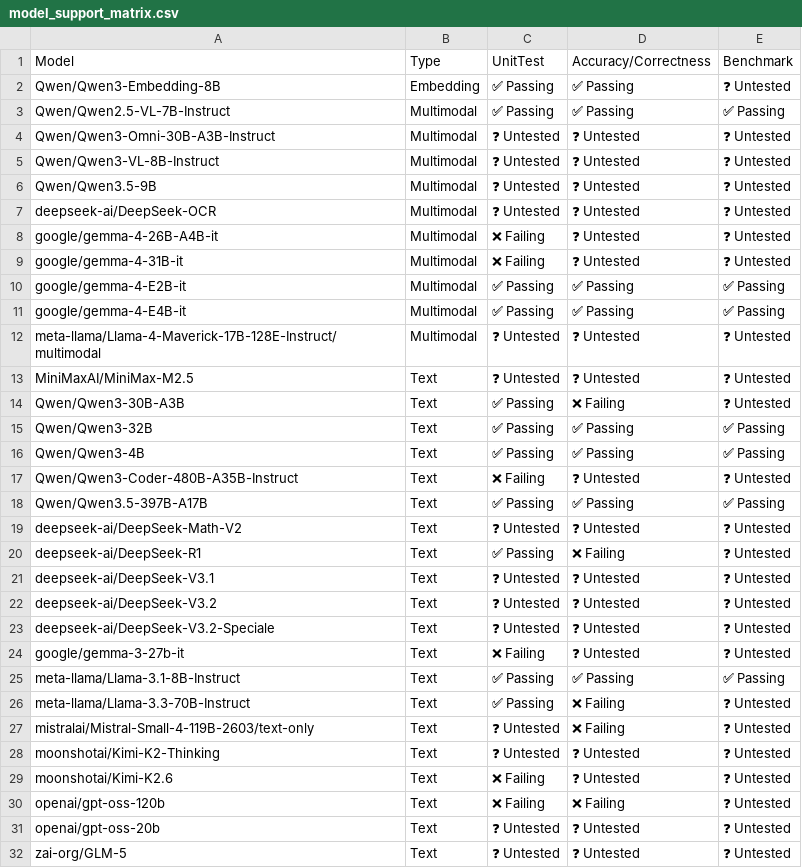
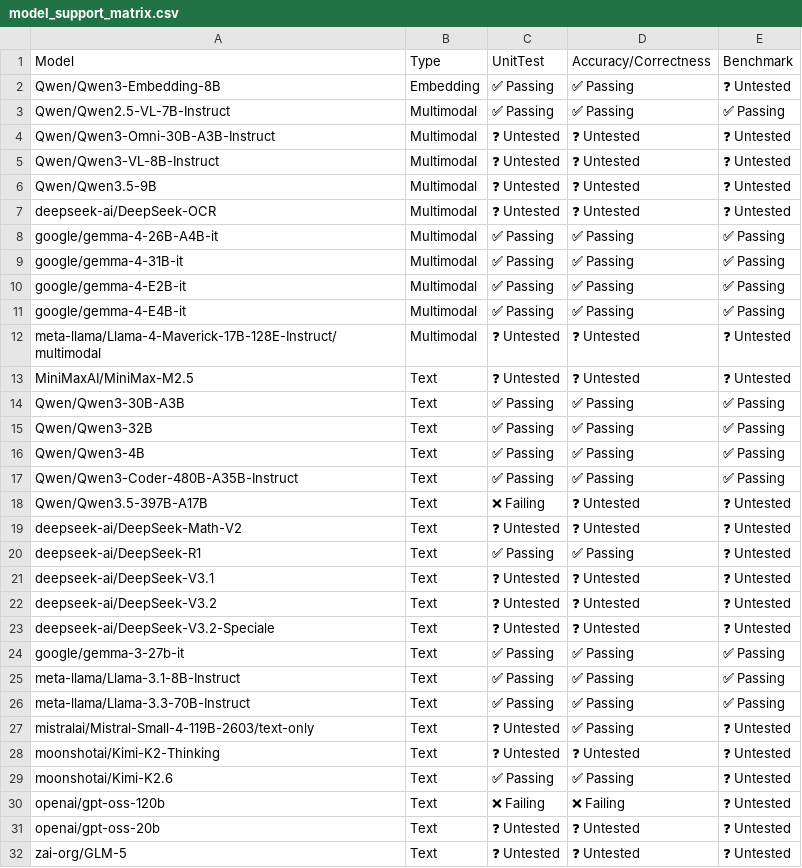
Before and after one commit to vllm-project/tpu-inference, a CSV file: support_matrices/nightly/v7x/default/model_support_matrix.csv, drawn as a sheet.

```diff
--- a/support_matrices/nightly/v7x/default/model_support_matrix.csv
+++ b/support_matrices/nightly/v7x/default/model_support_matrix.csv
@@ -7,4 +7,4 @@ Model,Type,UnitTest,Accuracy/Correctness,Benchmark
 "deepseek-ai/DeepSeek-OCR",Multimodal,❓ Untested,❓ Untested,❓ Untested
-"google/gemma-4-26B-A4B-it",Multimodal,❌ Failing,❓ Untested,❓ Untested
-"google/gemma-4-31B-it",Multimodal,❌ Failing,❓ Untested,❓ Untested
+"google/gemma-4-26B-A4B-it",Multimodal,✅ Passing,✅ Passing,✅ Passing
+"google/gemma-4-31B-it",Multimodal,✅ Passing,✅ Passing,✅ Passing
 "google/gemma-4-E2B-it",Multimodal,✅ Passing,✅ Passing,✅ Passing
@@ -13,9 +13,9 @@ Model,Type,UnitTest,Accuracy/Correctness,Benchmark
 "MiniMaxAI/MiniMax-M2.5",Text,❓ Untested,❓ Untested,❓ Untested
-"Qwen/Qwen3-30B-A3B",Text,✅ Passing,❌ Failing,❓ Untested
+"Qwen/Qwen3-30B-A3B",Text,✅ Passing,✅ Passing,✅ Passing
 "Qwen/Qwen3-32B",Text,✅ Passing,✅ Passing,✅ Passing
 "Qwen/Qwen3-4B",Text,✅ Passing,✅ Passing,✅ Passing
-"Qwen/Qwen3-Coder-480B-A35B-Instruct",Text,❌ Failing,❓ Untested,❓ Untested
-"Qwen/Qwen3.5-397B-A17B",Text,✅ Passing,✅ Passing,✅ Passing
+"Qwen/Qwen3-Coder-480B-A35B-Instruct",Text,✅ Passing,✅ Passing,✅ Passing
+"Qwen/Qwen3.5-397B-A17B",Text,❌ Failing,❓ Untested,❓ Untested
 "deepseek-ai/DeepSeek-Math-V2",Text,❓ Untested,❓ Untested,❓ Untested
-"deepseek-ai/DeepSeek-R1",Text,✅ Passing,❌ Failing,❓ Untested
+"deepseek-ai/DeepSeek-R1",Text,✅ Passing,✅ Passing,❓ Untested
 "deepseek-ai/DeepSeek-V3.1",Text,❓ Untested,❓ Untested,❓ Untested
@@ -23,8 +23,8 @@ Model,Type,UnitTest,Accuracy/Correctness,Benchmark
 "deepseek-ai/DeepSeek-V3.2-Speciale",Text,❓ Untested,❓ Untested,❓ Untested
-"google/gemma-3-27b-it",Text,❌ Failing,❓ Untested,❓ Untested
+"google/gemma-3-27b-it",Text,✅ Passing,✅ Passing,✅ Passing
 "meta-llama/Llama-3.1-8B-Instruct",Text,✅ Passing,✅ Passing,✅ Passing
-"meta-llama/Llama-3.3-70B-Instruct",Text,✅ Passing,❌ Failing,❓ Untested
-"mistralai/Mistral-Small-4-119B-2603/text-only",Text,❓ Untested,❌ Failing,❓ Untested
+"meta-llama/Llama-3.3-70B-Instruct",Text,✅ Passing,✅ Passing,✅ Passing
+"mistralai/Mistral-Small-4-119B-2603/text-only",Text,❓ Untested,✅ Passing,❓ Untested
 "moonshotai/Kimi-K2-Thinking",Text,❓ Untested,❓ Untested,❓ Untested
-"moonshotai/Kimi-K2.6",Text,❌ Failing,❓ Untested,❓ Untested
+"moonshotai/Kimi-K2.6",Text,✅ Passing,✅ Passing,❓ Untested
 "openai/gpt-oss-120b",Text,❌ Failing,❌ Failing,❓ Untested
```
Also changed, not shown: support_matrices/nightly/v7x/default/feature_support_matrix.csv, support_matrices/nightly/v7x/default/parallelism_support_matrix.csv, 1 other file.
